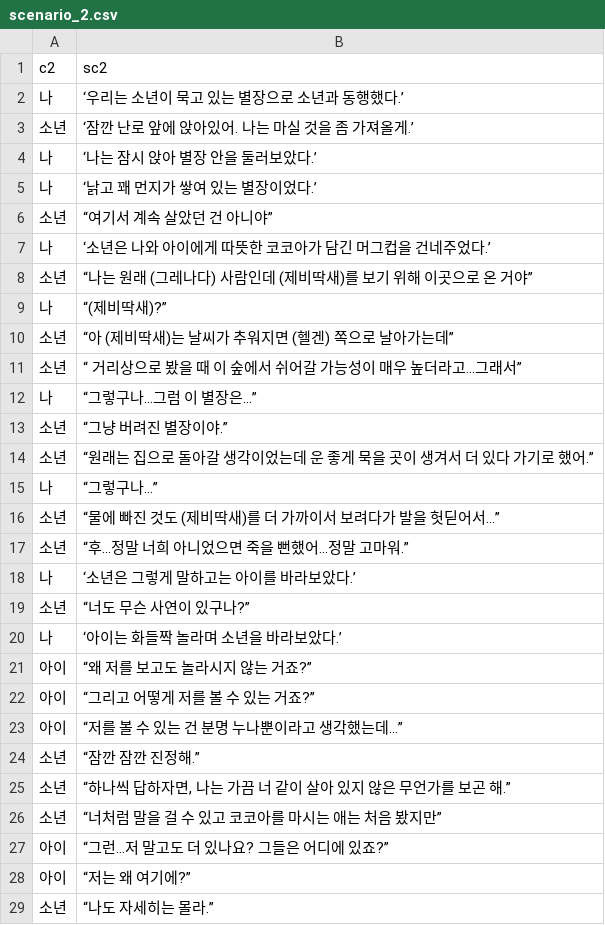
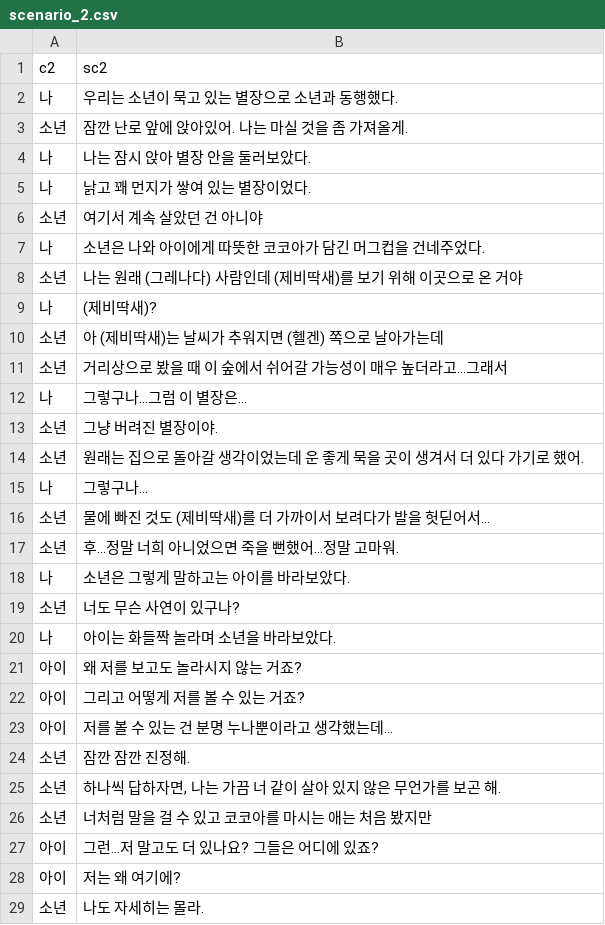
Before and after one commit to kjh99660/writer_project, a CSV file: writer_project_unity/Assets/Resources/scenario_2.csv, drawn as a sheet; only a part is shown; the diff covers the shown part only.

```diff
--- a/writer_project_unity/Assets/Resources/scenario_2.csv
+++ b/writer_project_unity/Assets/Resources/scenario_2.csv
@@ -1,29 +1,29 @@
 c2,sc2
-나,‘우리는 소년이 묵고 있는 별장으로 소년과 동행했다.’
-소년,‘잠깐 난로 앞에 앉아있어. 나는 마실 것을 좀 가져올게.’
-나,‘나는 잠시 앉아 별장 안을 둘러보았다.’
-나,‘낡고 꽤 먼지가 쌓여 있는 별장이었다.’
-소년,“여기서 계속 살았던 건 아니야”
-나,‘소년은 나와 아이에게 따뜻한 코코아가 담긴 머그컵을 건네주었다.’
-소년,“나는 원래 (그레나다) 사람인데 (제비딱새)를 보기 위해 이곳으로 온 거야”
-나,“(제비딱새)?”
-소년,“아 (제비딱새)는 날씨가 추워지면 (헬겐) 쪽으로 날아가는데”
-소년,“ 거리상으로 봤을 때 이 숲에서 쉬어갈 가능성이 매우 높더라고...그래서”
-나,“그렇구나...그럼 이 별장은...”
-소년,“그냥 버려진 별장이야.”
-소년,“원래는 집으로 돌아갈 생각이었는데 운 좋게 묵을 곳이 생겨서 더 있다 가기로 했어.”
-나,“그렇구나...”
-소년,“물에 빠진 것도 (제비딱새)를 더 가까이서 보려다가 발을 헛딛어서...”
-소년,“후...정말 너희 아니었으면 죽을 뻔했어...정말 고마워.”
-나,‘소년은 그렇게 말하고는 아이를 바라보았다.’
-소년,“너도 무슨 사연이 있구나?”
-나,‘아이는 화들짝 놀라며 소년을 바라보았다.’
-아이,“왜 저를 보고도 놀라시지 않는 거죠?”
-아이,“그리고 어떻게 저를 볼 수 있는 거죠?”
-아이,“저를 볼 수 있는 건 분명 누나뿐이라고 생각했는데...”
-소년,“잠깐 잠깐 진정해.”
-소년,"“하나씩 답하자면, 나는 가끔 너 같이 살아 있지 않은 무언가를 보곤 해.”"
-소년,“너처럼 말을 걸 수 있고 코코아를 마시는 애는 처음 봤지만”
-아이,“그런...저 말고도 더 있나요? 그들은 어디에 있죠?”
-아이,“저는 왜 여기에?”
-소년,“나도 자세히는 몰라.”
+나,우리는 소년이 묵고 있는 별장으로 소년과 동행했다.
+소년,잠깐 난로 앞에 앉아있어. 나는 마실 것을 좀 가져올게.
+나,나는 잠시 앉아 별장 안을 둘러보았다.
+나,낡고 꽤 먼지가 쌓여 있는 별장이었다.
+소년,여기서 계속 살았던 건 아니야
+나,소년은 나와 아이에게 따뜻한 코코아가 담긴 머그컵을 건네주었다.
+소년,나는 원래 (그레나다) 사람인데 (제비딱새)를 보기 위해 이곳으로 온 거야
+나,(제비딱새)?
+소년,아 (제비딱새)는 날씨가 추워지면 (헬겐) 쪽으로 날아가는데
+소년, 거리상으로 봤을 때 이 숲에서 쉬어갈 가능성이 매우 높더라고...그래서
+나,그렇구나...그럼 이 별장은…
+소년,그냥 버려진 별장이야.
+소년,원래는 집으로 돌아갈 생각이었는데 운 좋게 묵을 곳이 생겨서 더 있다 가기로 했어.
+나,그렇구나…
+소년,물에 빠진 것도 (제비딱새)를 더 가까이서 보려다가 발을 헛딛어서…
+소년,후...정말 너희 아니었으면 죽을 뻔했어...정말 고마워.
+나,소년은 그렇게 말하고는 아이를 바라보았다.
+소년,너도 무슨 사연이 있구나?
+나,아이는 화들짝 놀라며 소년을 바라보았다.
+아이,왜 저를 보고도 놀라시지 않는 거죠?
+아이,그리고 어떻게 저를 볼 수 있는 거죠?
+아이,저를 볼 수 있는 건 분명 누나뿐이라고 생각했는데…
+소년,잠깐 잠깐 진정해.
+소년,"하나씩 답하자면, 나는 가끔 너 같이 살아 있지 않은 무언가를 보곤 해."
+소년,너처럼 말을 걸 수 있고 코코아를 마시는 애는 처음 봤지만
+아이,그런...저 말고도 더 있나요? 그들은 어디에 있죠?
+아이,저는 왜 여기에?
+소년,나도 자세히는 몰라.
```
Also changed, not shown: 53 edited cells elsewhere in this file, writer_project_unity/Assets/Resources/scenario.csv, writer_project_unity/Assets/Resources/scenario_3After.csv, 23 other files.
